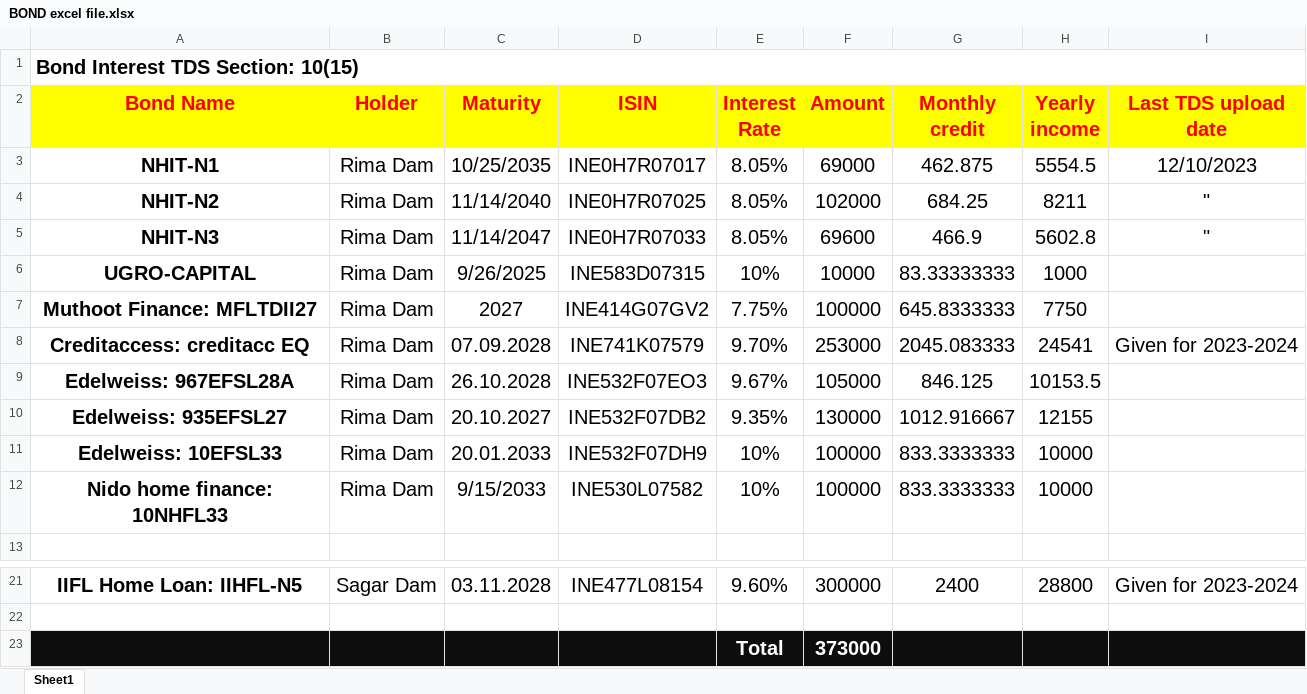
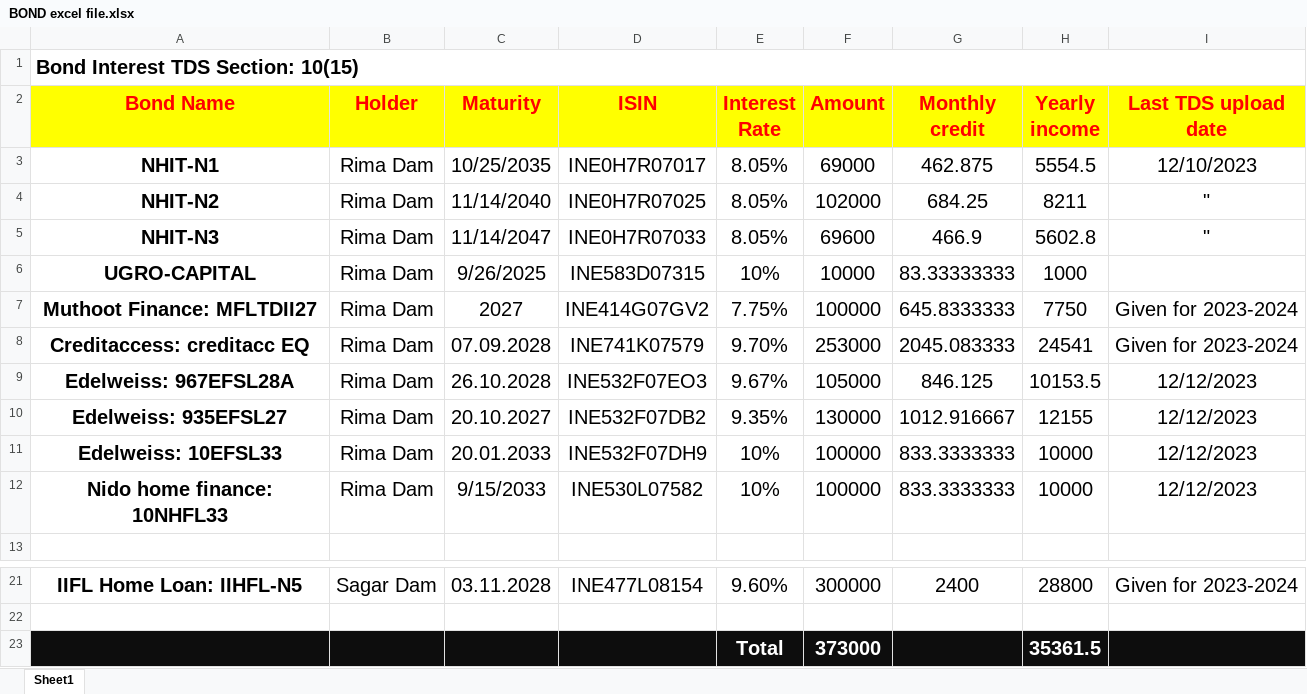
Before and after one commit to SAGAR-DAM/backup, an Excel workbook: BOND excel file.xlsx, sheet Sheet1, drawn as a sheet; only a part is shown, gaps mark what is left out; values as stored, in another font and other column widths than the file's, no borders; the diff names each change by its address in the sheet, - before the commit and + after, or states it on an @@ line.

Commit message:
Add files via upload

```diff
--- a/BOND excel file.xlsx (sheet Sheet1)
+++ b/BOND excel file.xlsx (sheet Sheet1)
-I7 (Last TDS upload date): (empty)
+I7 (Last TDS upload date): Given for 2023-2024
-I9:I12 (Last TDS upload date): (empty)
+I9:I12 (Last TDS upload date): 12/12/2023
-H23 (Yearly income): (empty)
+H23 (Yearly income): 35361.5
```
